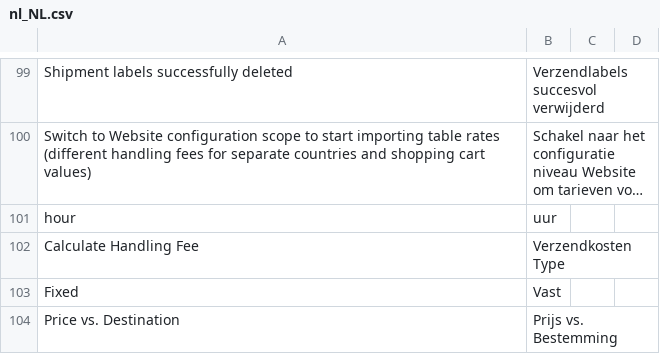
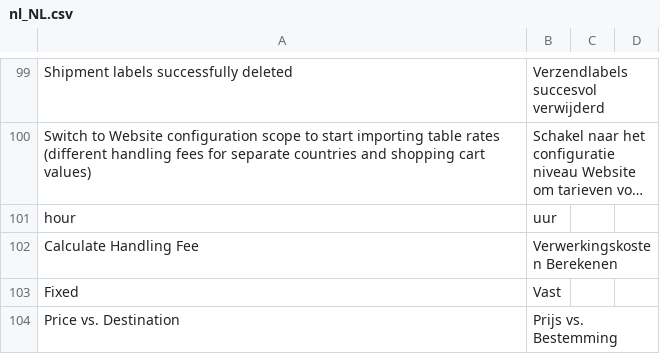
Before and after one commit to tig-nl/gls-magento2, a CSV file: i18n/nl_NL.csv, drawn as a sheet; only a part is shown, gaps mark what is left out; long unchanged cells end in …; the diff names each change by its address in the sheet, - before the commit and + after, or states it on an @@ line.

Commit message:
GM-108 : updated translation text

```diff
--- a/i18n/nl_NL.csv
+++ b/i18n/nl_NL.csv
-B102: Verzendkosten Type
+B102: Verwerkingskosten Berekenen
```
